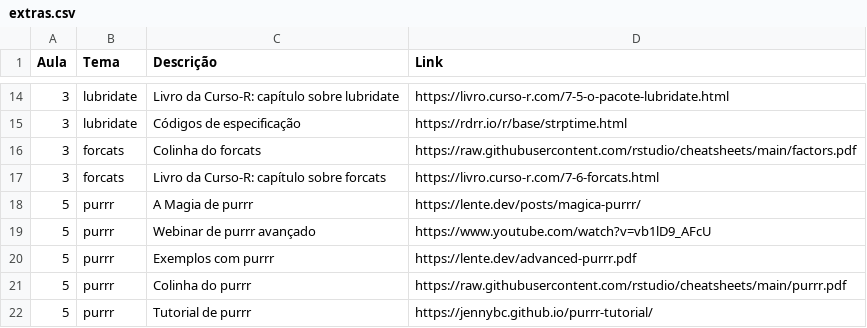
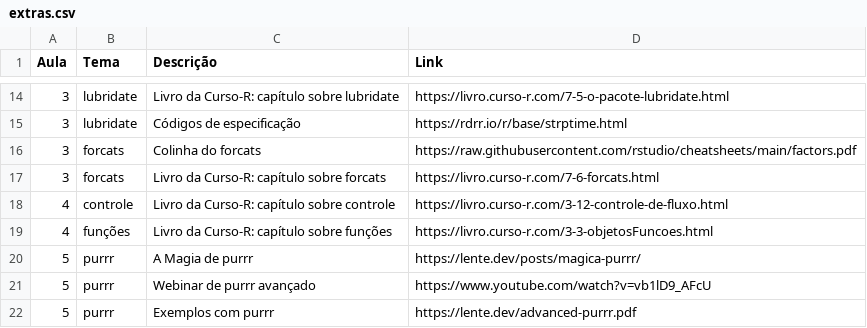
Before and after one commit to curso-r/main-r4ds-2, a CSV file: extras.csv, drawn as a sheet; only a part is shown, gaps mark what is left out; the shorter side is filled out with more unchanged rows; the diff names each change by its address in the sheet, - before the commit and + after, or states it on an @@ line.

Commit message:
Create 04_controle_funcoes

```diff
--- a/extras.csv
+++ b/extras.csv
+row 18: 4 | controle | Livro da Curso-R: capítulo sobre controle | https://livro.curso-r.com/3-12-controle-de-fluxo.html
+row 19: 4 | funções | Livro da Curso-R: capítulo sobre funções | https://livro.curso-r.com/3-3-objetosFuncoes.html
```
Also changed, not shown: 4 other files.
